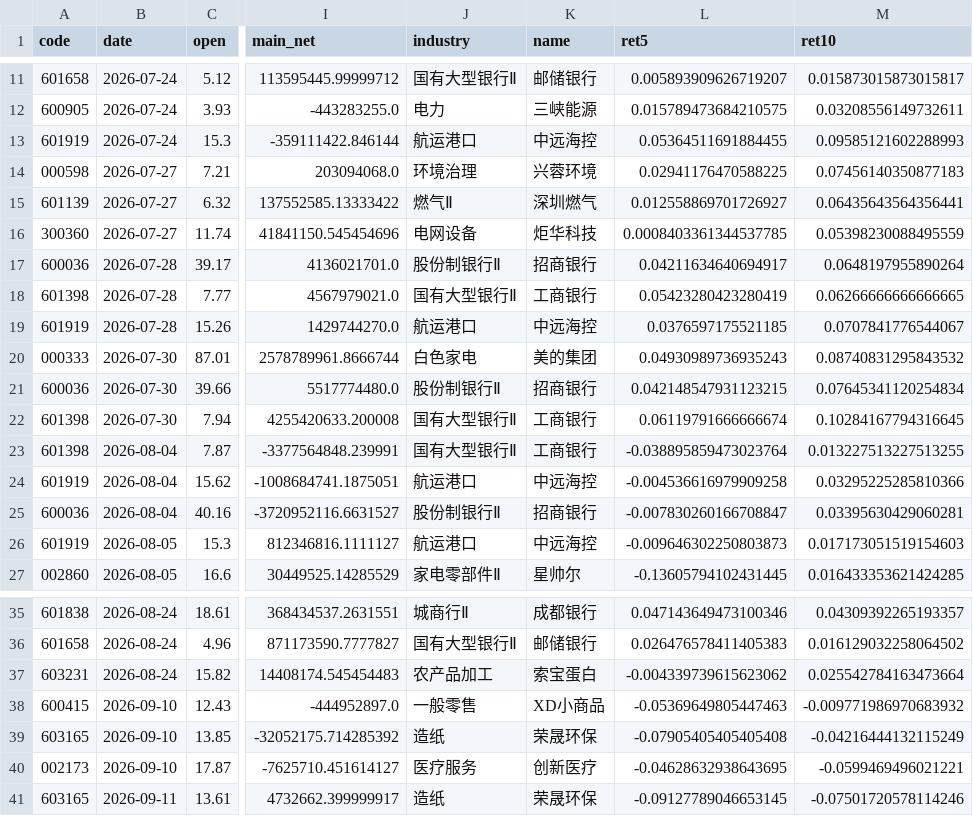
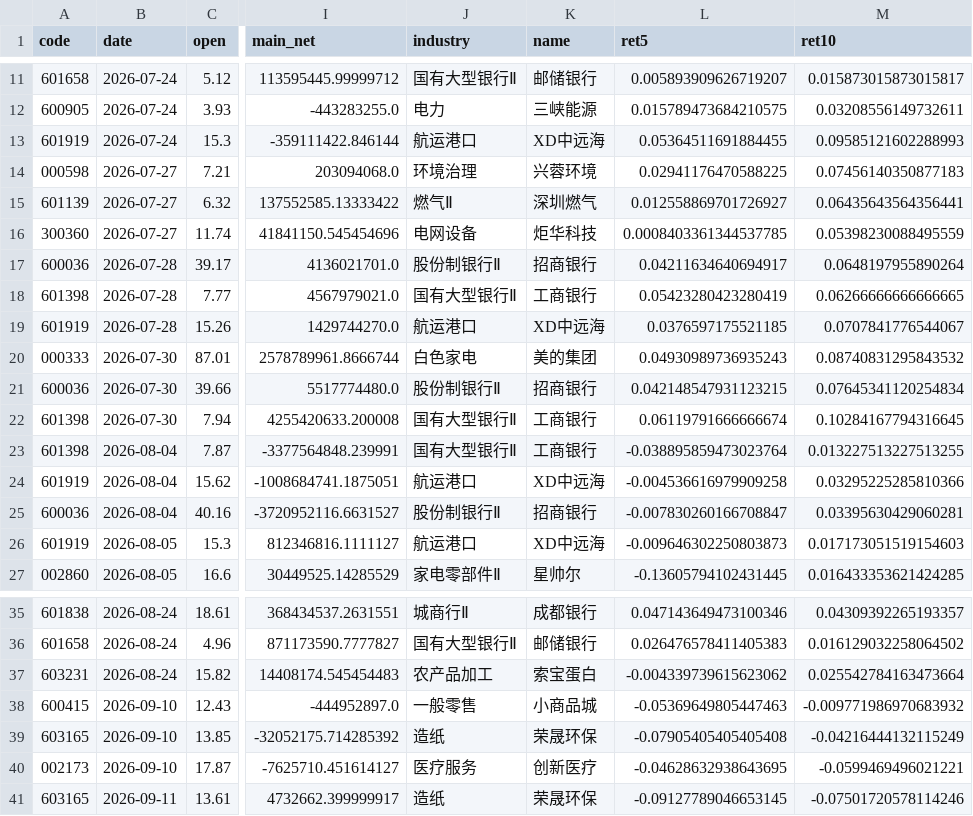
Before and after one commit to Yaohuizhongliu/a-share-picker, a CSV file: reports/latest/research/adaptive_trades.csv, drawn as a sheet; only a part is shown, gaps mark what is left out; the diff names each change by its address in the sheet, - before the commit and + after, or states it on an @@ line.

```diff
--- a/reports/latest/research/adaptive_trades.csv
+++ b/reports/latest/research/adaptive_trades.csv
-K13 (name): 中远海控
+K13 (name): XD中远海
-K19 (name): 中远海控
+K19 (name): XD中远海
-K24 (name): 中远海控
+K24 (name): XD中远海
-K26 (name): 中远海控
+K26 (name): XD中远海
-K38 (name): XD小商品
+K38 (name): 小商品城
```
Also changed, not shown: reports/latest/universe_industries.csv, reports/latest/weekly_sector_flows.csv, 5 other files.
